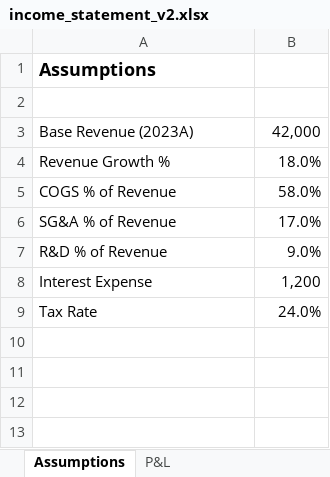
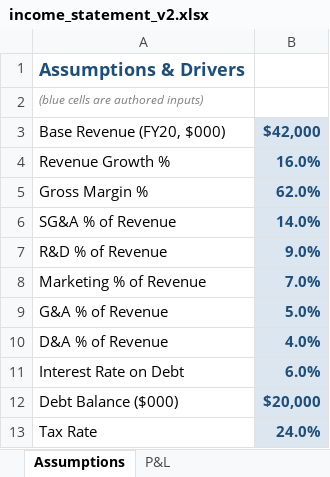
Before and after one commit to xjackk/argus, an Excel workbook: samples/income_statement_v2.xlsx, sheet Assumptions, drawn as a sheet; values as stored, in another font and other column widths than the file's, no borders; removed rows and columns are numbered as before the commit, all else as after; the diff names each change by its address in the sheet, - before the commit and + after, or states it on an @@ line.

```diff
--- a/samples/income_statement_v2.xlsx (sheet Assumptions)
+++ b/samples/income_statement_v2.xlsx (sheet Assumptions)
-A1: Assumptions
+A1: Assumptions & Drivers
-A1 text colour: black
+A1 text colour: #1F4E78
-A2: (empty)
+A2: (blue cells are authored inputs)
-row 3: Base Revenue (2023A) | 42,000
+row 3: Base Revenue (FY20, $000) | $42,000
-B4: 18.0%
+B4: 16.0%
@@ B4 fill: none → #DCE6F1, bold: off → on, text colour: black → #1F4E78 @@
-row 5: COGS % of Revenue | 58.0%
+row 5: Gross Margin % | 62.0%
-B6: 17.0%
+B6: 14.0%
@@ B6:B7 fill: none → #DCE6F1, bold: off → on, text colour: black → #1F4E78 @@
-row 8: Interest Expense | 1,200
+row 8: Marketing % of Revenue | 7.0%
+row 9: G&A % of Revenue | 5.0%
+row 10: D&A % of Revenue | 4.0%
+row 11: Interest Rate on Debt | 6.0%
+row 12: Debt Balance ($000) | $20,000
@@ B13 fill: none → #DCE6F1, bold: off → on, text colour: black → #1F4E78 @@
```
Also changed, not shown: sheet P&L, samples/balance_sheet_v1.xlsx, samples/balance_sheet_v2.xlsx, 5 other files.
